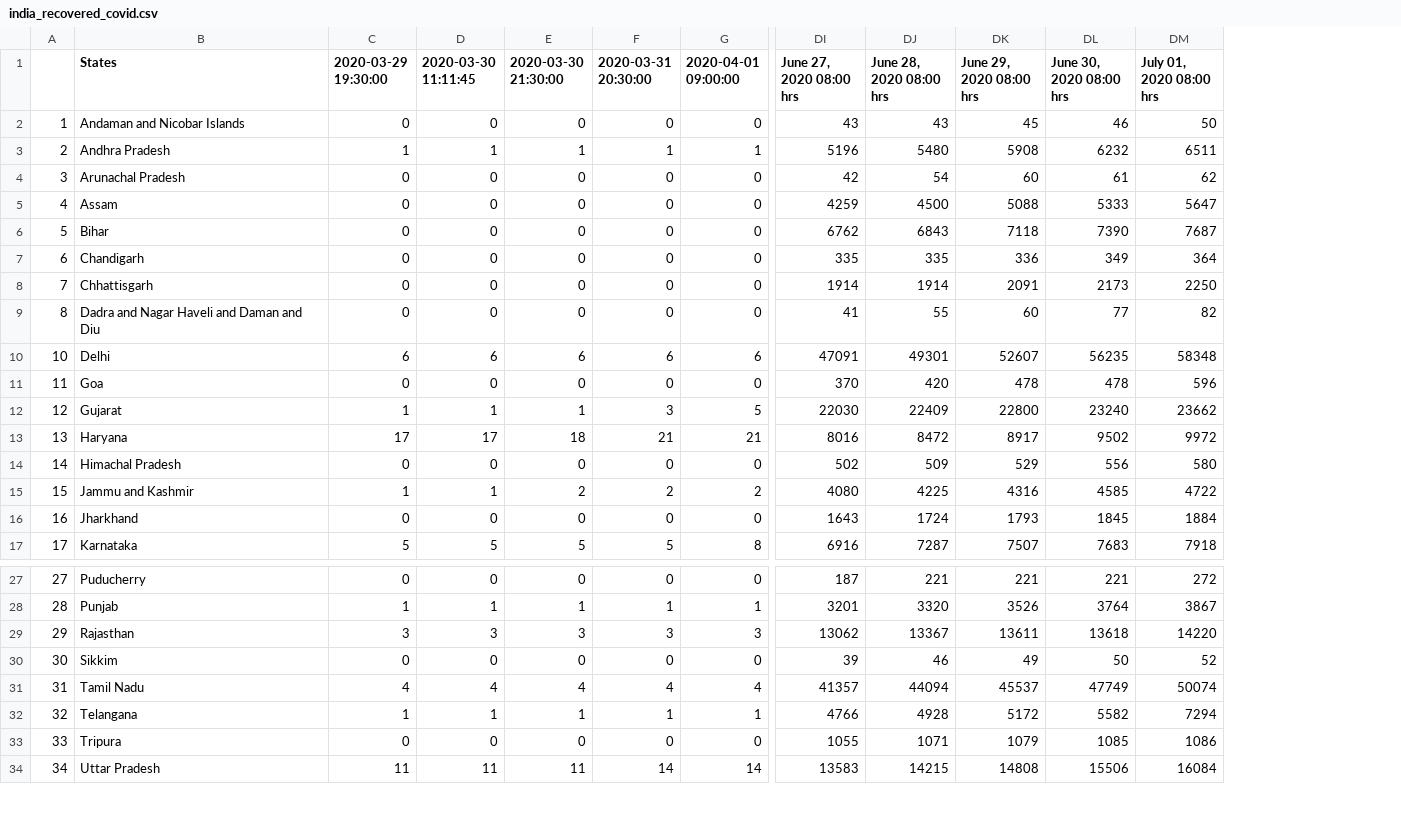
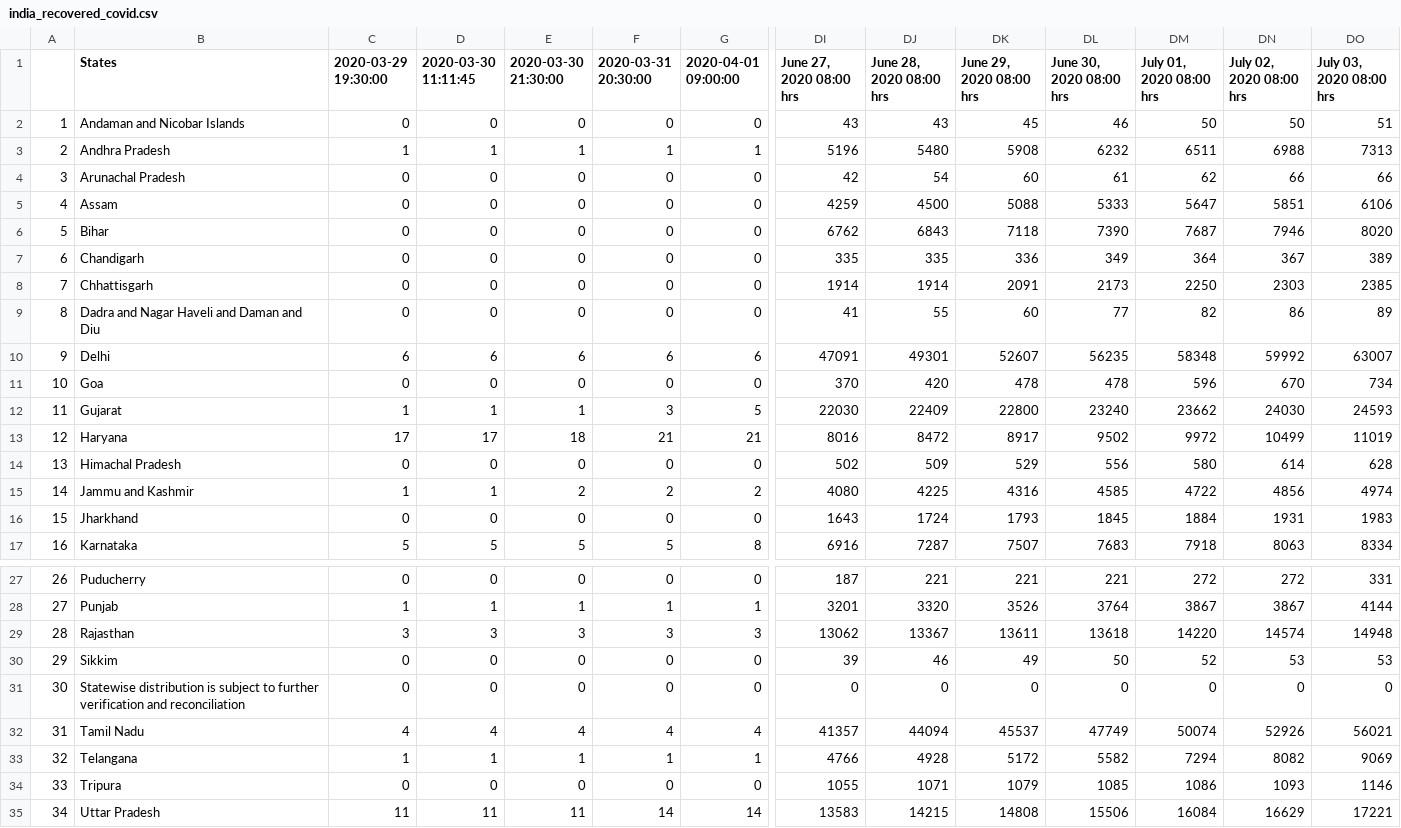
Before and after one commit to anmoledewan/CovidScrapper, a CSV file: CovidScrapper/india_recovered_covid.csv, drawn as a sheet; only a part is shown, gaps mark what is left out; rows hold the shown columns only; the diff names each change by its address in the sheet, - before the commit and + after, or states it on an @@ line.

```diff
--- a/CovidScrapper/india_recovered_covid.csv
+++ b/CovidScrapper/india_recovered_covid.csv
+column DN (July 02, 2020 08:00 hrs), rows 2-17: 50 | 6988 | 66 | 5851 | 7946 | 367 | 2303 | 86 | 59992 | 670 | 24030 | 10499 | 614 | 4856 | 1931 | 8063; rows 27-30: 272 | 3867 | 14574 | 53; rows 32-35: 52926 | 8082 | 1093 | 16629
+column DO (July 03, 2020 08:00 hrs), rows 2-17: 51 | 7313 | 66 | 6106 | 8020 | 389 | 2385 | 89 | 63007 | 734 | 24593 | 11019 | 628 | 4974 | 1983 | 8334; rows 27-30: 331 | 4144 | 14948 | 53; rows 32-35: 56021 | 9069 | 1146 | 17221
@@ column A renumbered between rows 10 and 30 @@
+row 31: 30 | Statewise distribution is subject to further verification and reconciliation | 0 | 0 | 0 | 0 | 0 | 0 | 0 | 0 | 0 | 0 | 0 | 0
```
Also changed, not shown: CovidScrapper/india_confirmed_covid.csv, CovidScrapper/india_death_covid.csv, 2 other files.
